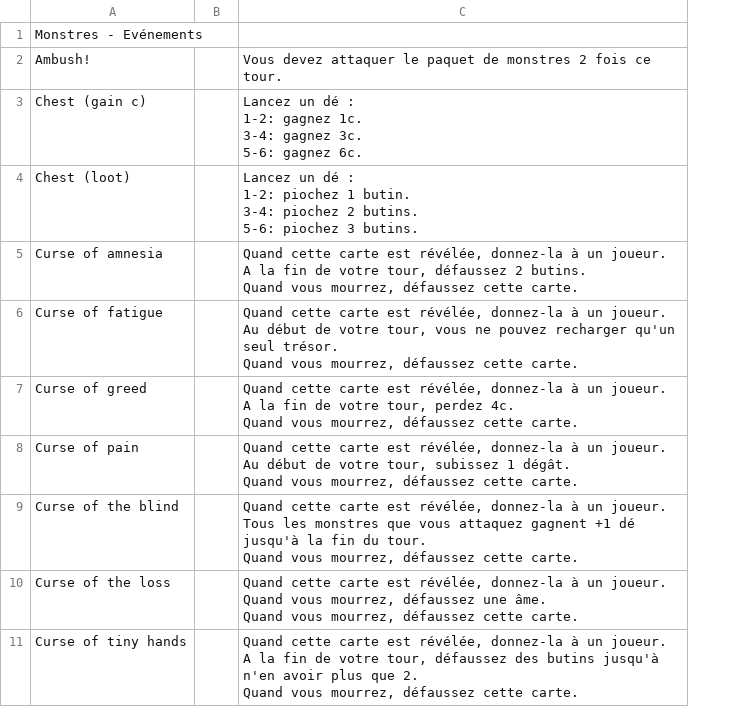
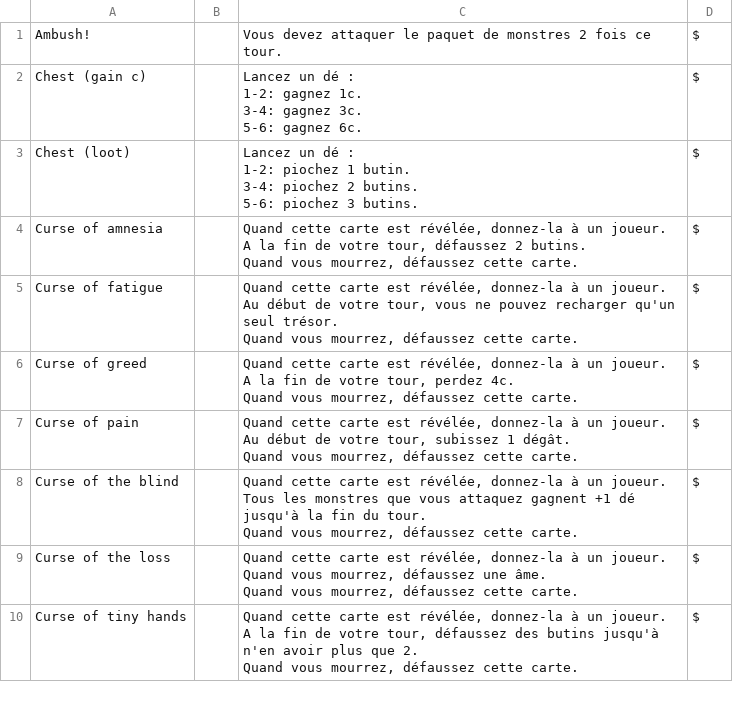
Before and after one commit to Foudro/IsaacFourSoulsTranslator, a CSV file: generators/evenements.csv, drawn as a sheet; only a part is shown; removed rows and columns are numbered as before the commit, all else as after; the diff names each change by its address in the sheet, - before the commit and + after, or states it on an @@ line.

```diff
--- a/generators/evenements.csv
+++ b/generators/evenements.csv
+column D, rows 1-10: all $
-row 1: Monstres - Evénements
```
Also changed, not shown: generators/activables.csv, generators/autre.csv, 9 other files.
